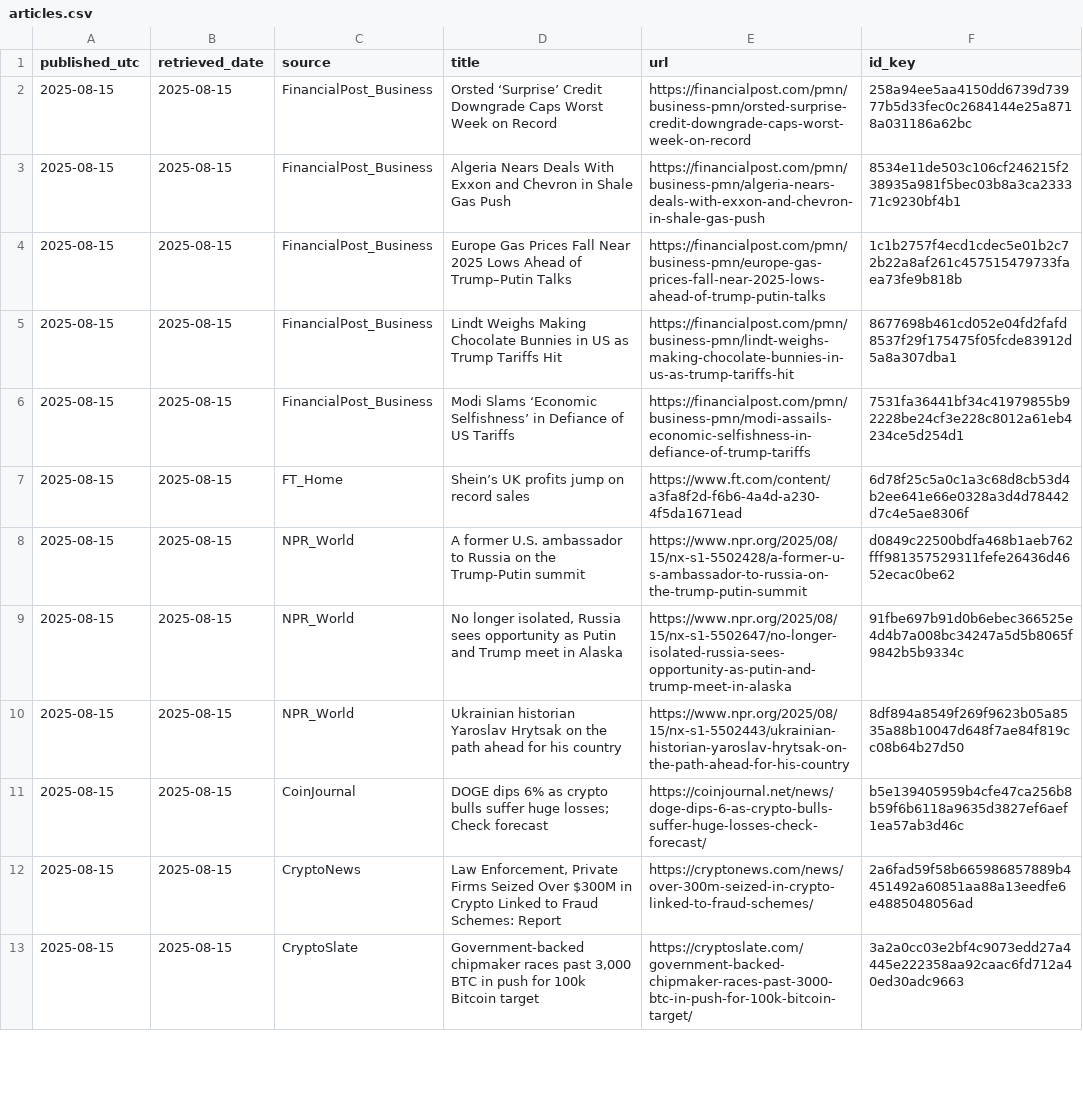
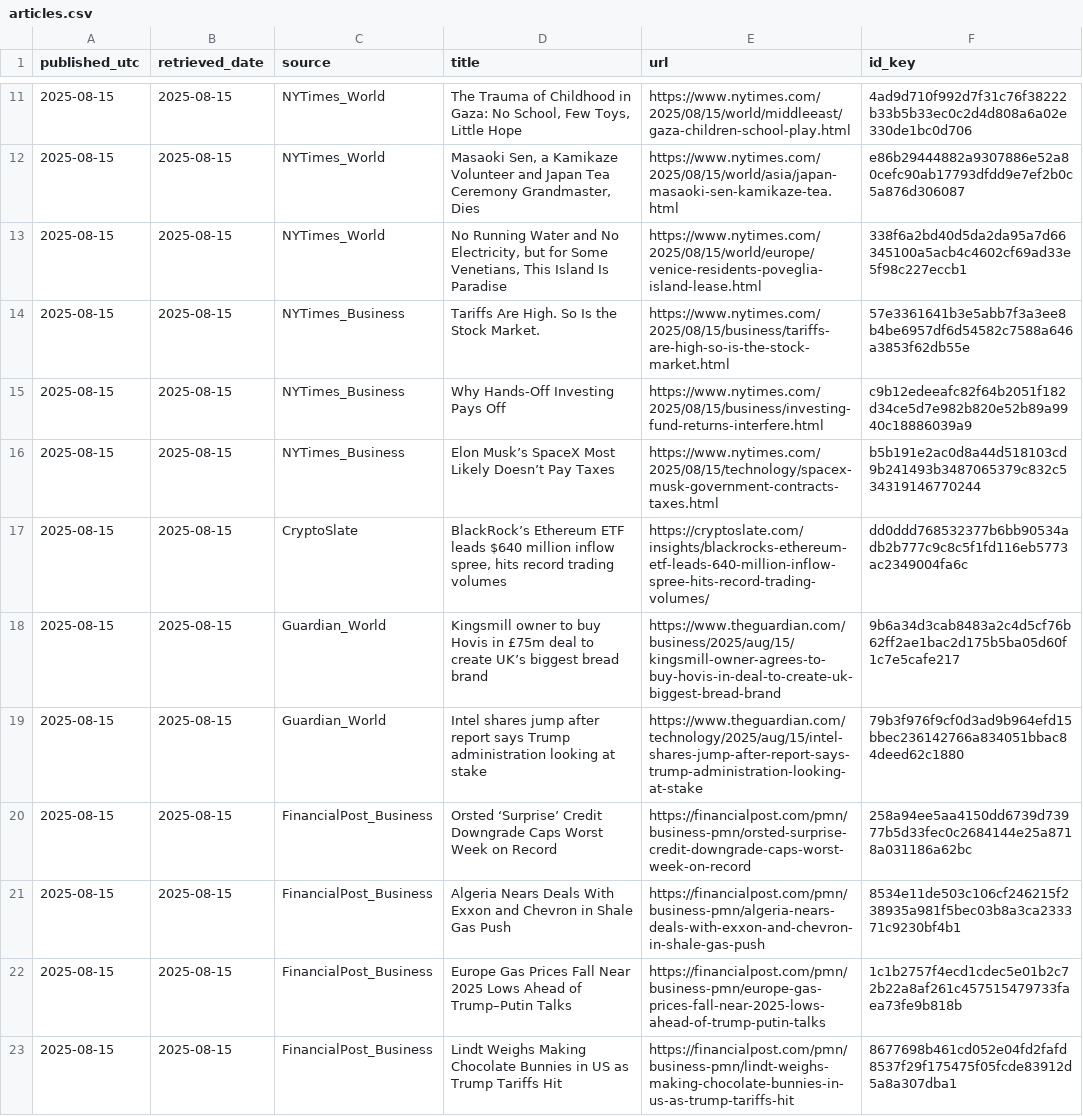
Before and after one commit to O0111lqczeadxws/rss-scanner, a CSV file: docs/articles.csv, drawn as a sheet; only a part is shown, gaps mark what is left out; the shorter side is filled out with more unchanged rows; the diff covers the shown part only; the diff names each change by its address in the sheet, - before the commit and + after, or states it on an @@ line.

```diff
--- a/docs/articles.csv
+++ b/docs/articles.csv
+row 11: 2025-08-15 | 2025-08-15 | NYTimes_World | The Trauma of Childhood in Gaza: No School, Few Toys, Little Hope | https://www.nytimes.com/2025/08/15/world/middleeast/gaza-children-school-play.html | 4ad9d710f992d7f31c76f38222b33b5b33ec0c2d4d808a6a02e330de1bc0d706
+row 12: 2025-08-15 | 2025-08-15 | NYTimes_World | Masaoki Sen, a Kamikaze Volunteer and Japan Tea Ceremony Grandmaster, Dies | https://www.nytimes.com/2025/08/15/world/asia/japan-masaoki-sen-kamikaze-tea.html | e86b29444882a9307886e52a80cefc90ab17793dfdd9e7ef2b0c5a876d306087
+row 13: 2025-08-15 | 2025-08-15 | NYTimes_World | No Running Water and No Electricity, but for Some Venetians, This Island Is Paradise | https://www.nytimes.com/2025/08/15/world/europe/venice-residents-poveglia-island-lease.html | 338f6a2bd40d5da2da95a7d66345100a5acb4c4602cf69ad33e5f98c227eccb1
+row 14: 2025-08-15 | 2025-08-15 | NYTimes_Business | Tariffs Are High. So Is the Stock Market. | https://www.nytimes.com/2025/08/15/business/tariffs-are-high-so-is-the-stock-market.html | 57e3361641b3e5abb7f3a3ee8b4be6957df6d54582c7588a646a3853f62db55e
+row 15: 2025-08-15 | 2025-08-15 | NYTimes_Business | Why Hands-Off Investing Pays Off | https://www.nytimes.com/2025/08/15/business/investing-fund-returns-interfere.html | c9b12edeeafc82f64b2051f182d34ce5d7e982b820e52b89a9940c18886039a9
+row 16: 2025-08-15 | 2025-08-15 | NYTimes_Business | Elon Musk’s SpaceX Most Likely Doesn’t Pay Taxes | https://www.nytimes.com/2025/08/15/technology/spacex-musk-government-contracts-taxes.html | b5b191e2ac0d8a44d518103cd9b241493b3487065379c832c534319146770244
+row 17: 2025-08-15 | 2025-08-15 | CryptoSlate | BlackRock’s Ethereum ETF leads $640 million inflow spree, hits record trading volumes | https://cryptoslate.com/insights/blackrocks-ethereum-etf-leads-640-million-inflow-spree-hits-record-trading-volumes/ | dd0ddd768532377b6bb90534adb2b777c9c8c5f1fd116eb5773ac2349004fa6c
+row 18: 2025-08-15 | 2025-08-15 | Guardian_World | Kingsmill owner to buy Hovis in £75m deal to create UK’s biggest bread brand | https://www.theguardian.com/business/2025/aug/15/kingsmill-owner-agrees-to-buy-hovis-in-deal-to-create-uk-biggest-bread-brand | 9b6a34d3cab8483a2c4d5cf76b62ff2ae1bac2d175b5ba05d60f1c7e5cafe217
+row 19: 2025-08-15 | 2025-08-15 | Guardian_World | Intel shares jump after report says Trump administration looking at stake | https://www.theguardian.com/technology/2025/aug/15/intel-shares-jump-after-report-says-trump-administration-looking-at-stake | 79b3f976f9cf0d3ad9b964efd15bbec236142766a834051bbac84deed62c1880
```
Also changed, not shown: 11 added rows elsewhere in this file, 5 other files.
